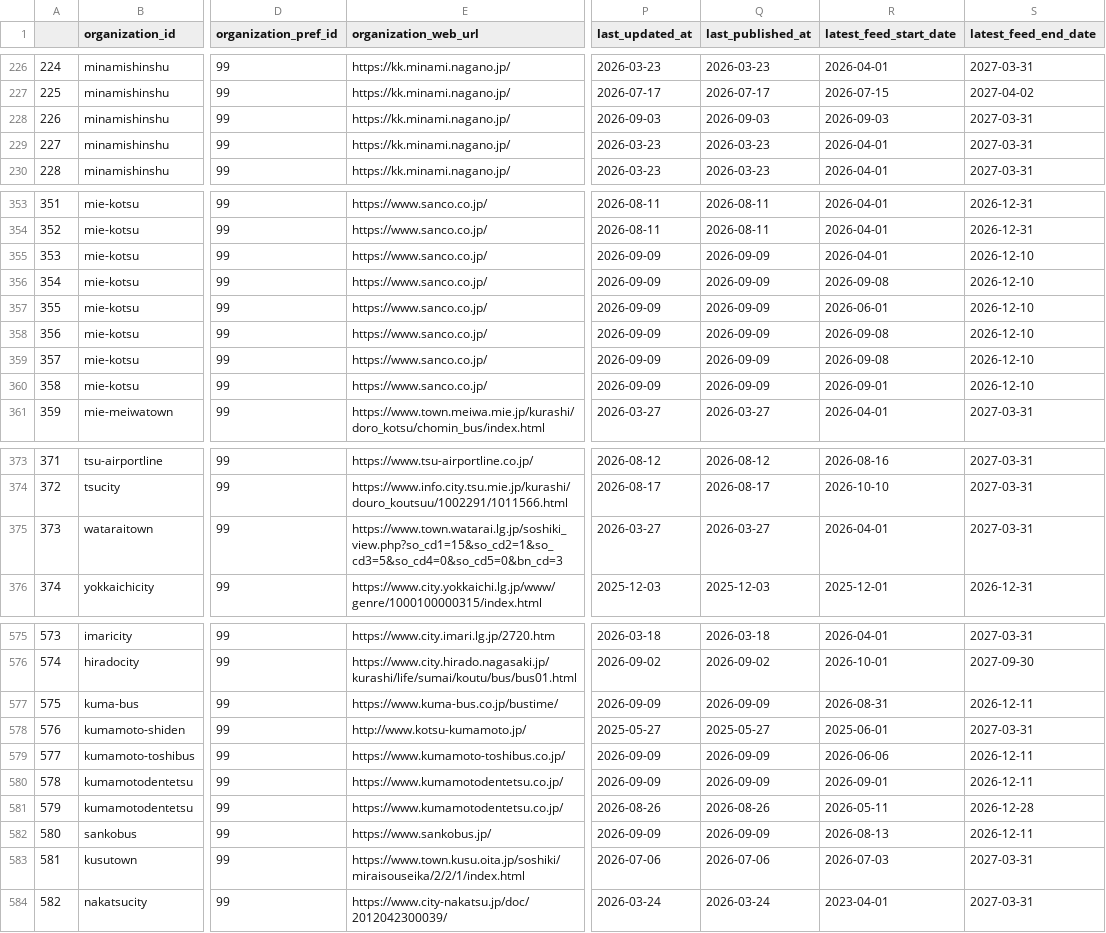
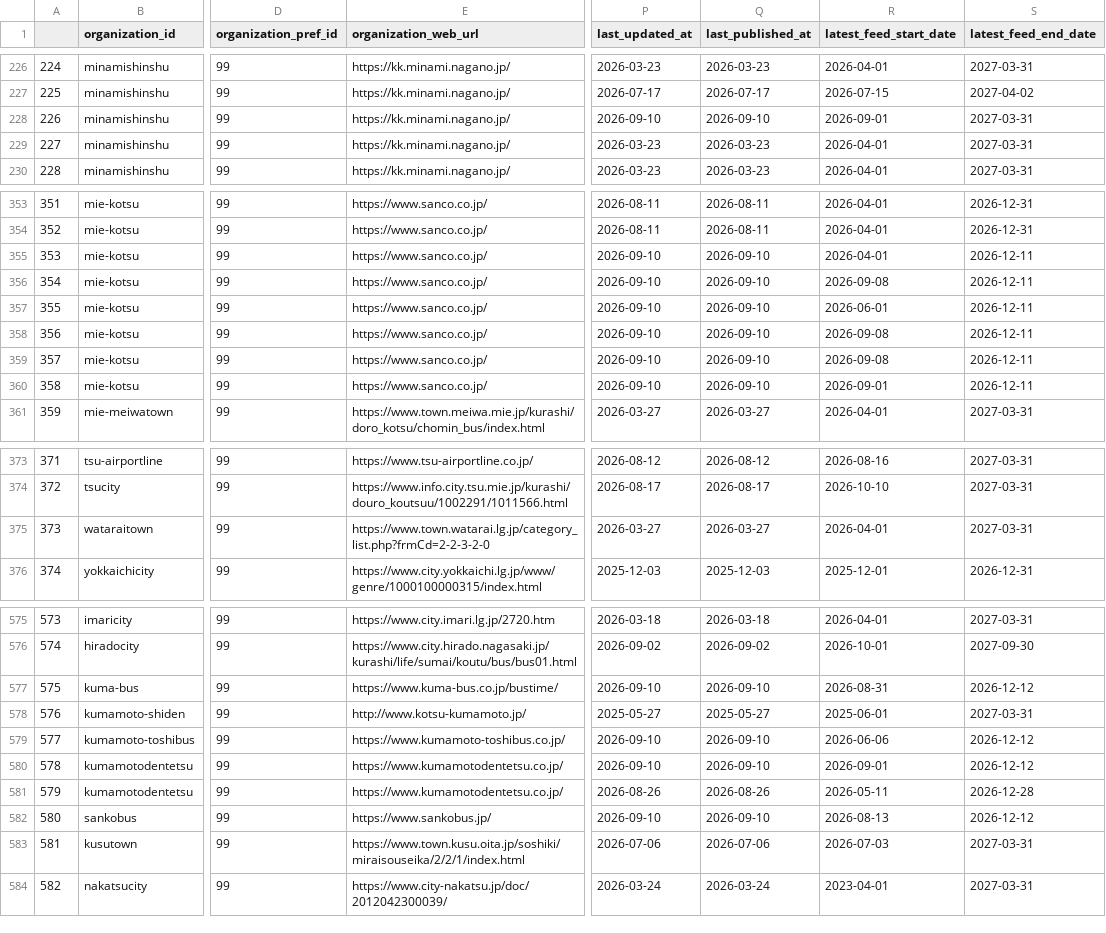
Before and after one commit to tshimada291/gtfs_repository_jp_feedcheck, a CSV file: gtfs_repository_jp_feedlist.csv, drawn as a sheet; only a part is shown, gaps mark what is left out; the diff names each change by its address in the sheet, - before the commit and + after, or states it on an @@ line.

```diff
--- a/gtfs_repository_jp_feedlist.csv
+++ b/gtfs_repository_jp_feedlist.csv
-P228 (last_updated_at): 2026-09-03
+P228 (last_updated_at): 2026-09-10
-Q228 (last_published_at): 2026-09-03
+Q228 (last_published_at): 2026-09-10
-R228 (latest_feed_start_date): 2026-09-03
+R228 (latest_feed_start_date): 2026-09-01
-P355:P360 (last_updated_at): 2026-09-09
+P355:P360 (last_updated_at): 2026-09-10
-Q355:Q360 (last_published_at): 2026-09-09
+Q355:Q360 (last_published_at): 2026-09-10
-S355:S360 (latest_feed_end_date): 2026-12-10
+S355:S360 (latest_feed_end_date): 2026-12-11
-E375 (organization_web_url): https://www.town.watarai.lg.jp/soshiki_view.php?so_cd1=15&so_cd2=1&so_cd3=5&so_cd4=0&so_cd5=0&bn_cd=3
+E375 (organization_web_url): https://www.town.watarai.lg.jp/category_list.php?frmCd=2-2-3-2-0
-P577 (last_updated_at): 2026-09-09
+P577 (last_updated_at): 2026-09-10
-Q577 (last_published_at): 2026-09-09
+Q577 (last_published_at): 2026-09-10
-S577 (latest_feed_end_date): 2026-12-11
+S577 (latest_feed_end_date): 2026-12-12
-P579:P580 (last_updated_at): 2026-09-09
+P579:P580 (last_updated_at): 2026-09-10
-Q579:Q580 (last_published_at): 2026-09-09
+Q579:Q580 (last_published_at): 2026-09-10
-S579:S580 (latest_feed_end_date): 2026-12-11
+S579:S580 (latest_feed_end_date): 2026-12-12
-P582 (last_updated_at): 2026-09-09
+P582 (last_updated_at): 2026-09-10
-Q582 (last_published_at): 2026-09-09
+Q582 (last_published_at): 2026-09-10
-S582 (latest_feed_end_date): 2026-12-11
+S582 (latest_feed_end_date): 2026-12-12
```
Also changed, not shown: 1 other file.
